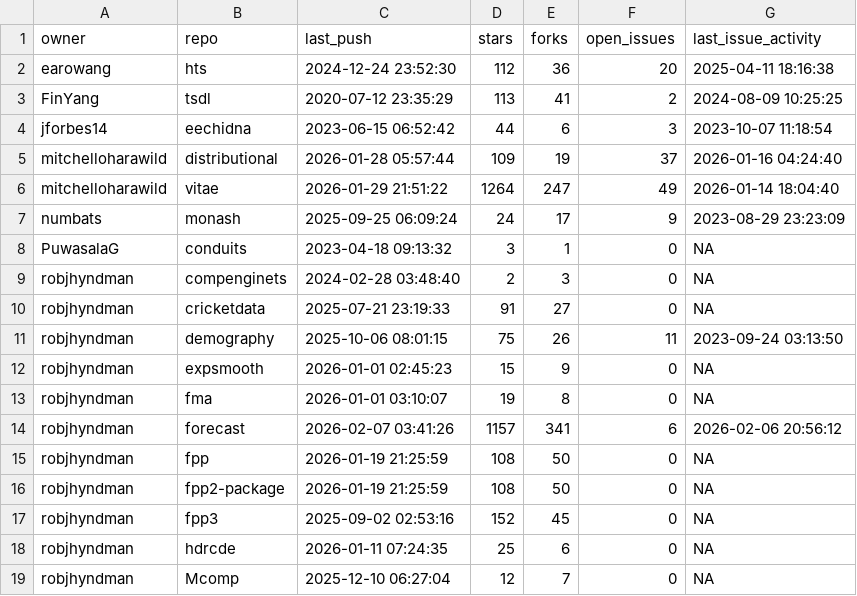
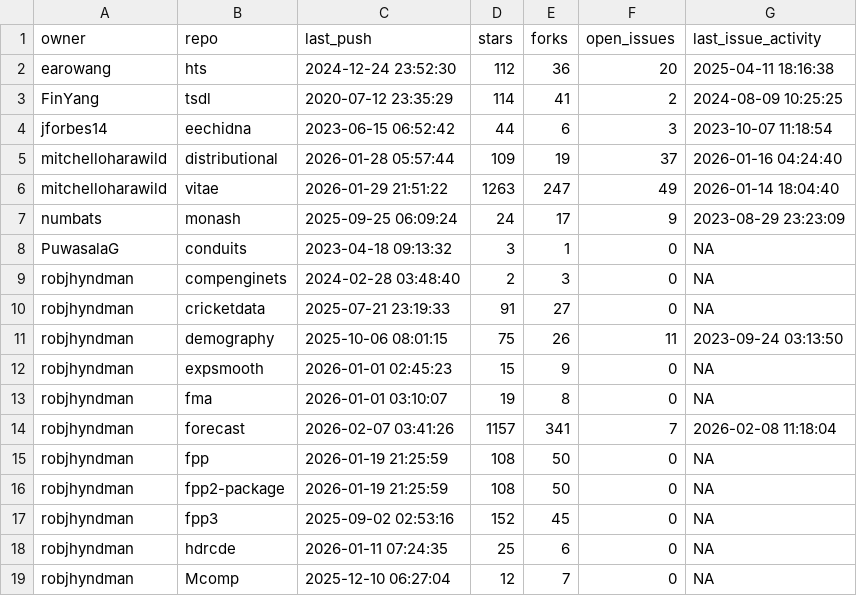
Before and after one commit to robjhyndman/gh-dashboard, a CSV file: current_week.csv, drawn as a sheet; only a part is shown.

```diff
--- a/current_week.csv
+++ b/current_week.csv
@@ -2,6 +2,6 @@
 "earowang","hts",2024-12-24 23:52:30,112,36,20,2025-04-11 18:16:38
-"FinYang","tsdl",2020-07-12 23:35:29,113,41,2,2024-08-09 10:25:25
+"FinYang","tsdl",2020-07-12 23:35:29,114,41,2,2024-08-09 10:25:25
 "jforbes14","eechidna",2023-06-15 06:52:42,44,6,3,2023-10-07 11:18:54
 "mitchelloharawild","distributional",2026-01-28 05:57:44,109,19,37,2026-01-16 04:24:40
-"mitchelloharawild","vitae",2026-01-29 21:51:22,1264,247,49,2026-01-14 18:04:40
+"mitchelloharawild","vitae",2026-01-29 21:51:22,1263,247,49,2026-01-14 18:04:40
 "numbats","monash",2025-09-25 06:09:24,24,17,9,2023-08-29 23:23:09
@@ -13,3 +13,3 @@
 "robjhyndman","fma",2026-01-01 03:10:07,19,8,0,NA
-"robjhyndman","forecast",2026-02-07 03:41:26,1157,341,6,2026-02-06 20:56:12
+"robjhyndman","forecast",2026-02-07 03:41:26,1157,341,7,2026-02-08 11:18:04
 "robjhyndman","fpp",2026-01-19 21:25:59,108,50,0,NA
```
Also changed, not shown: cran_status.csv.
